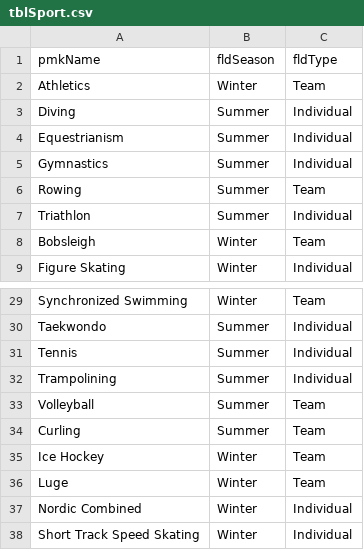
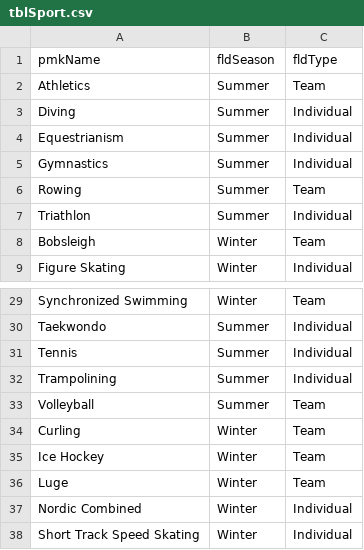
Before and after one commit to jacksonthall22/CS205-Warmup, a CSV file: tblSport.csv, drawn as a sheet; only a part is shown, gaps mark what is left out.

```diff
--- a/tblSport.csv
+++ b/tblSport.csv
@@ -1,3 +1,3 @@
 pmkName,fldSeason,fldType
-Athletics,Winter,Team
+Athletics,Summer,Team
 Diving,Summer,Individual
@@ -33,3 +33,3 @@ Trampolining,Summer,Individual
 Volleyball,Summer,Team
-Curling,Summer,Team
+Curling,Winter,Team
 Ice Hockey,Winter,Team
```
Also changed, not shown: 5 other files.
